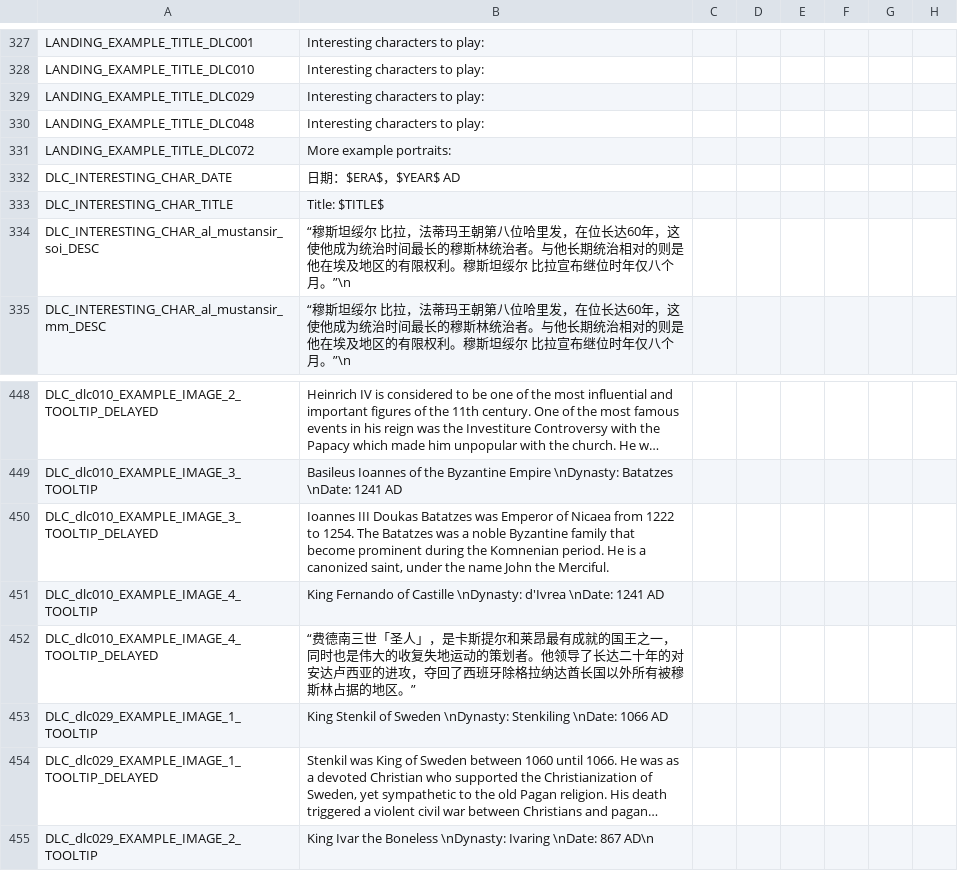
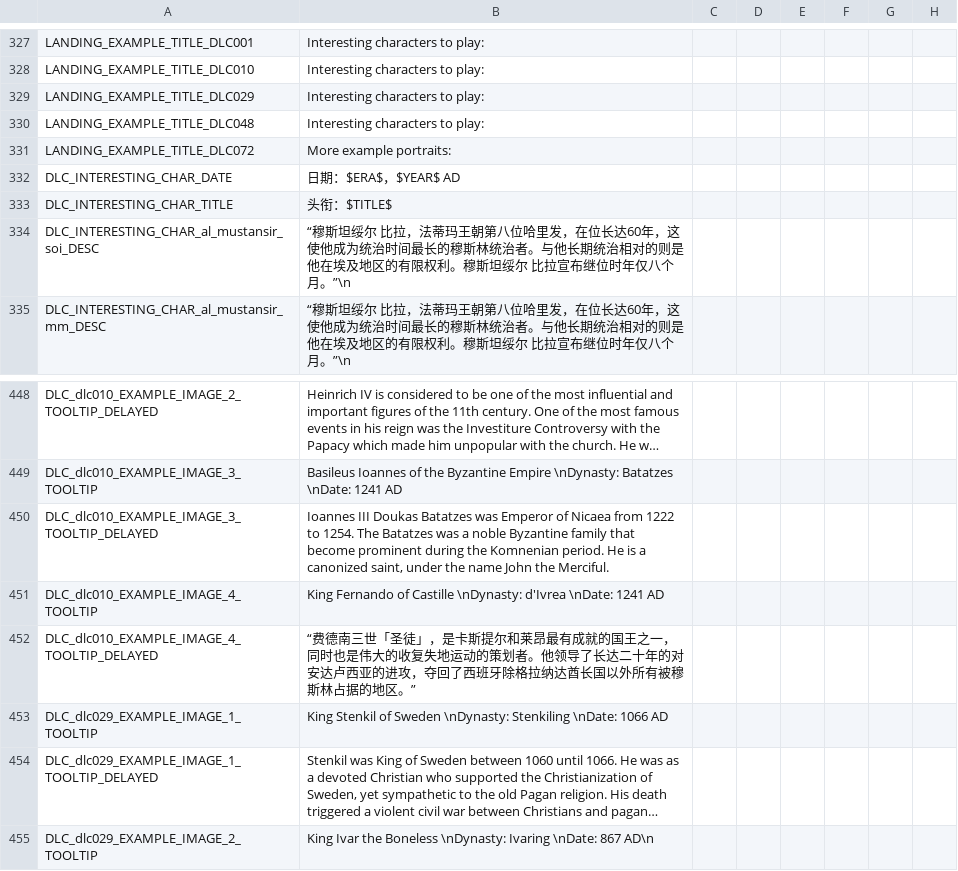
Before and after one commit to paratranz/CK2-Chinese-Localisation, a CSV file: localisation/RedKing.csv, drawn as a sheet; only a part is shown, gaps mark what is left out; long unchanged cells end in …; the diff names each change by its address in the sheet, - before the commit and + after, or states it on an @@ line.

```diff
--- a/localisation/RedKing.csv
+++ b/localisation/RedKing.csv
-B333: Title: $TITLE$
+B333: 头衔：$TITLE$
-B452: …三世「圣人」，是卡…
+B452: …三世「圣徒」，是卡…
```
Also changed, not shown: 9 other files.
